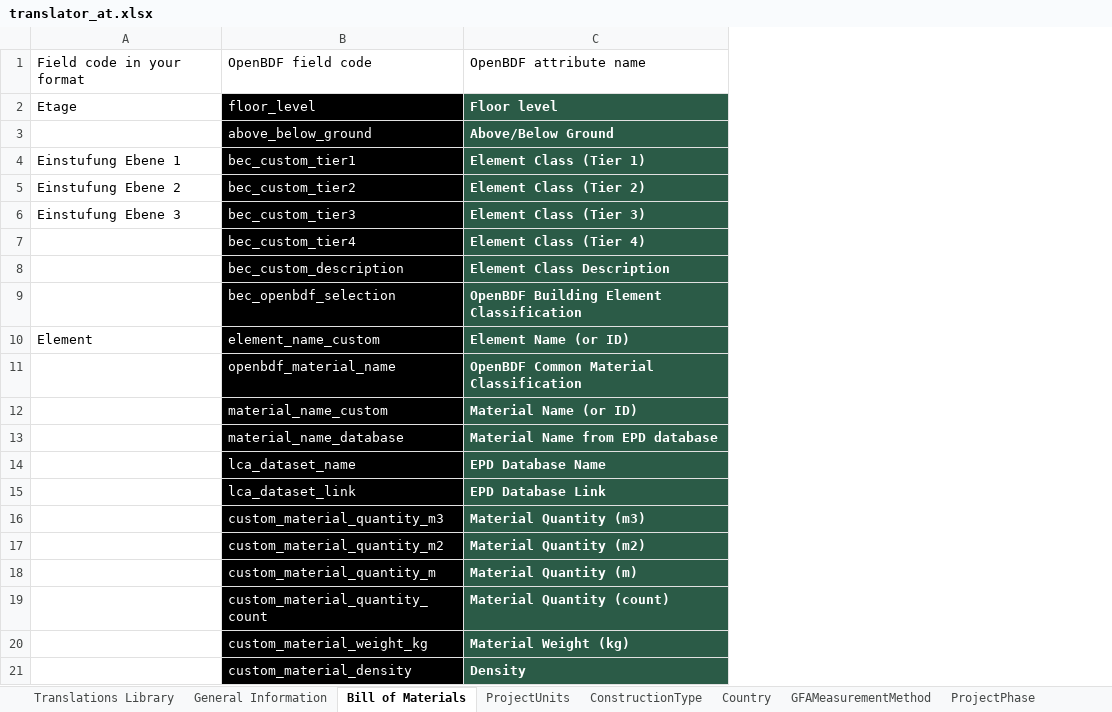
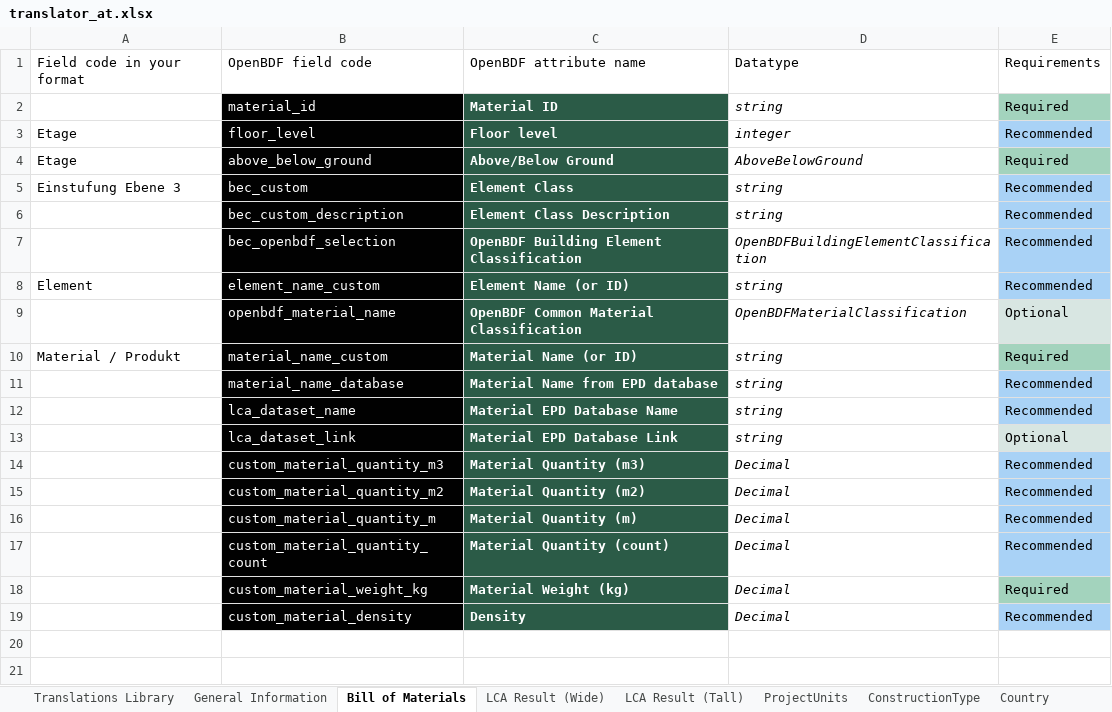
Before and after one commit to EPFL-ENAC/lmc-openbdf, an Excel workbook: translator_at.xlsx, sheet Bill of Materials, drawn as a sheet; values as stored, in another font and other column widths than the file's, no borders; removed rows and columns are numbered as before the commit, all else as after; the diff names each change by its address in the sheet, - before the commit and + after, or states it on an @@ line.

```diff
--- a/translator_at.xlsx (sheet Bill of Materials)
+++ b/translator_at.xlsx (sheet Bill of Materials)
+sheet tab: LCA Result (Wide)
+sheet tab: LCA Result (Tall)
+column D, row 1: Datatype; rows 3-19: integer | AboveBelowGround | string | string | OpenBDFBuildingElementClassification | string | OpenBDFMaterialClassification | string | string | string | string | Decimal | Decimal | Decimal | Decimal | Decimal | Decimal
+column E, row 1: Requirements; rows 3-19: Recommended | Required | Recommended | Recommended | Recommended | Recommended | Optional | Required | Recommended | Recommended | Optional | Recommended | Recommended | Recommended | Recommended | Required | Recommended
+row 2:  | material_id | Material ID | string | Required
-A4: (empty)
+A4: Etage
-row 4: Einstufung Ebene 1 | bec_custom_tier1 | Element Class (Tier 1)
-row 5: Einstufung Ebene 2 | bec_custom_tier2 | Element Class (Tier 2)
-B5: bec_custom_tier3
+B5: bec_custom
-C5: Element Class (Tier 3)
+C5: Element Class
-row 7:  | bec_custom_tier4 | Element Class (Tier 4)
-A10: (empty)
+A10: Material / Produkt
-C12: EPD Database Name
+C12: Material EPD Database Name
-C13: EPD Database Link
+C13: Material EPD Database Link
```
Also changed, not shown: sheet OpenBDFBuildingElementClassific, sheet General Information, sheet Translations Library, sheet AboveBelowGround, other sheet tabs, template.xlsx, 13 other files.
